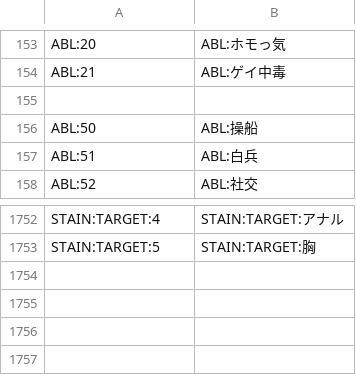
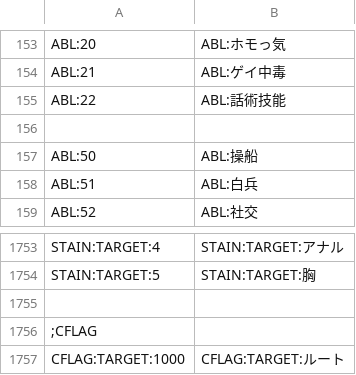
Before and after one commit to napo-sawada/era4X, a CSV file: CSV/_Rename.csv, drawn as a sheet; only a part is shown, gaps mark what is left out.

```diff
--- a/CSV/_Rename.csv
+++ b/CSV/_Rename.csv
@@ -154,2 +154,3 @@ ABL:20 , ABL:ホモっ気
 ABL:21 , ABL:ゲイ中毒
+ABL:22 , ABL:話術技能
 
@@ -1753 +1754,4 @@ STAIN:TARGET:4 , STAIN:TARGET:アナル
 STAIN:TARGET:5 , STAIN:TARGET:胸
+
+;CFLAG
+CFLAG:TARGET:1000 , CFLAG:TARGET:ルート
```
Also changed, not shown: CSV/Abl.csv, CSV/exp.csv, 17 other files.
